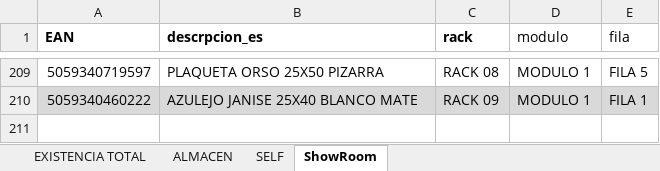
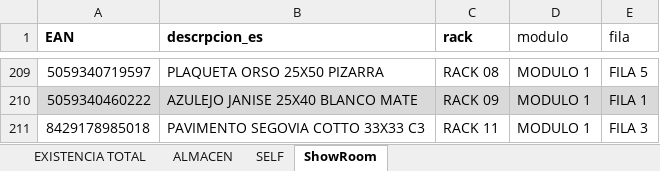
Before and after one commit to alexiscamero/buscador_ceramica, an Excel workbook: ceramica_proyecto.xlsx, sheet ShowRoom, drawn as a sheet; only a part is shown, gaps mark what is left out; values as stored, in another font and other column widths than the file's, no borders; table styles not drawn; the diff names each change by its address in the sheet, - before the commit and + after, or states it on an @@ line.

```diff
--- a/ceramica_proyecto.xlsx (sheet ShowRoom)
+++ b/ceramica_proyecto.xlsx (sheet ShowRoom)
+row 211: 8429178985018 | PAVIMENTO SEGOVIA COTTO 33X33 C3 | RACK 11 | MODULO 1 | FILA 3
```
Also changed, not shown: sheet EXISTENCIA TOTAL, sheet ALMACEN, 1 other file.
